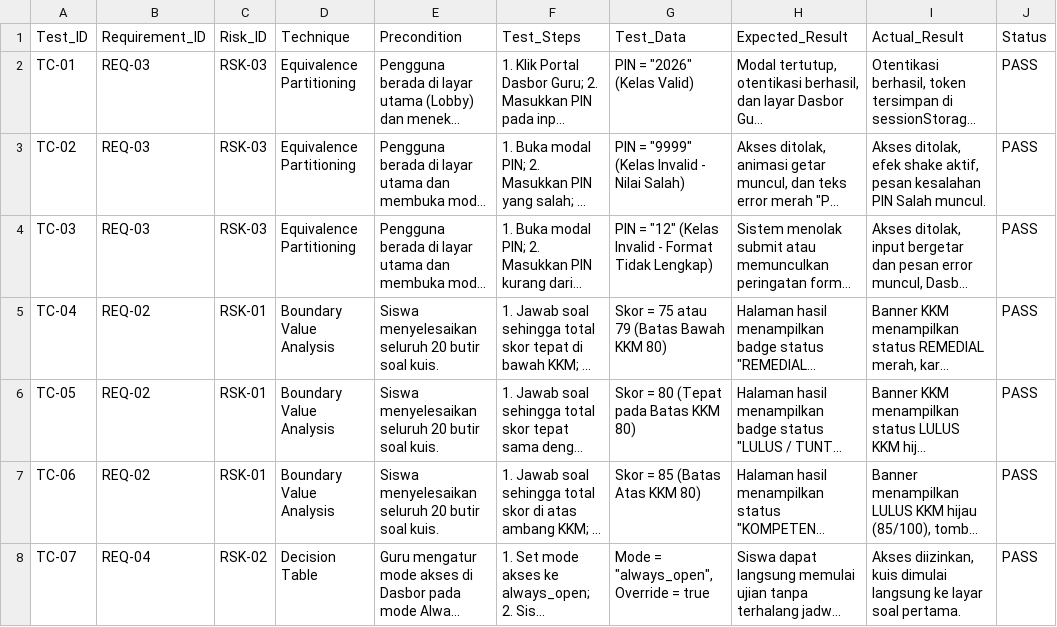
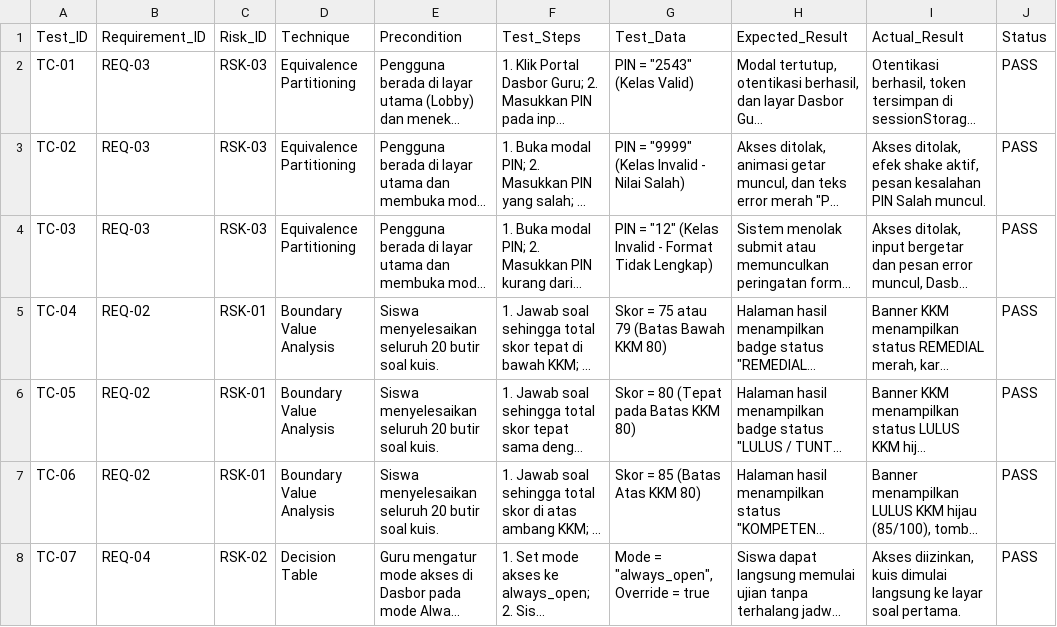
Before and after one commit to waphafid-code/kuis-detektif-fakta, a CSV file: test-cases/05_Test_Cases.csv, drawn as a sheet; only a part is shown; long unchanged cells end in …; the diff names each change by its address in the sheet, - before the commit and + after, or states it on an @@ line.

Commit message:
fix(qa,ui): eliminate yellow-on-white text collision, capture 15 unique authentic test screenshots, update PIN 2543, and generate final Word audit report

```diff
--- a/test-cases/05_Test_Cases.csv
+++ b/test-cases/05_Test_Cases.csv
-G2 (Test_Data): PIN = "2026" (Kelas Valid)
+G2 (Test_Data): PIN = "2543" (Kelas Valid)
```
Also changed, not shown: 26 other files.
